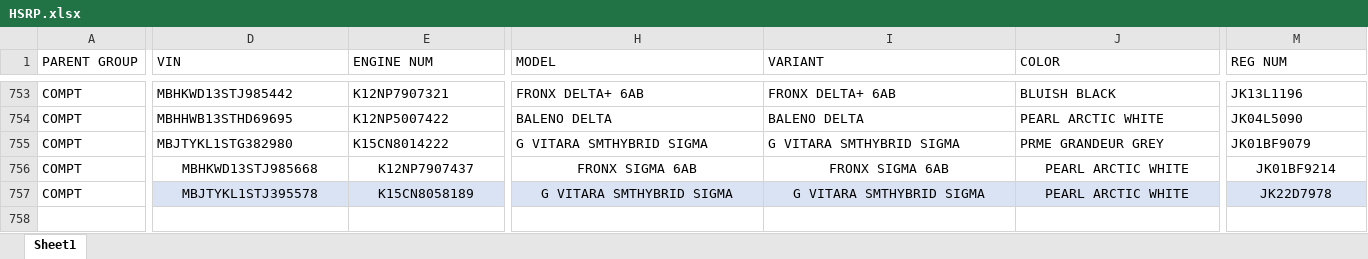
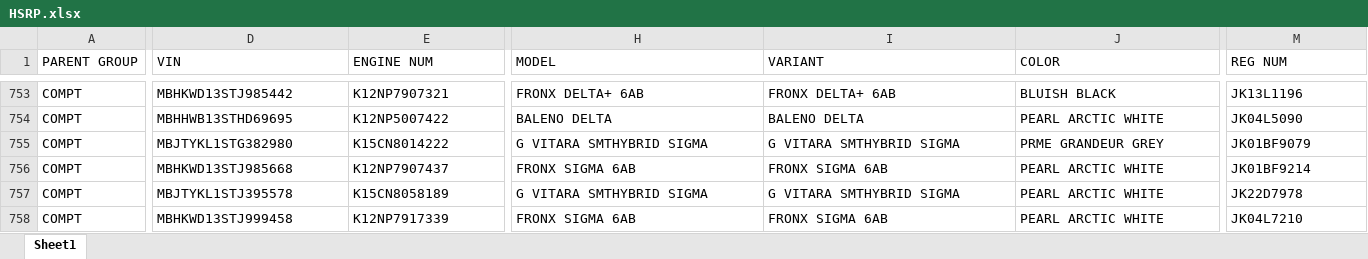
Before and after one commit to adilahmadsofi-ck/Documents, an Excel workbook: HSRP.xlsx, sheet Sheet1, drawn as a sheet; only a part is shown, gaps mark what is left out; values as stored, in another font and other column widths than the file's, no borders; conditional formats and table styles not drawn; rows hold the shown columns only; the diff covers the shown part only; the diff names each change by its address in the sheet, - before the commit and + after, or states it on an @@ line.

```diff
--- a/HSRP.xlsx (sheet Sheet1)
+++ b/HSRP.xlsx (sheet Sheet1)
-D756:E757 alignment: center
+D756:E757 alignment: left
-H756:J757 alignment: center
+H756:J757 alignment: left
-M756:M757 alignment: center
+M756:M757 alignment: left
-D757:E757 fill: #DAE3F3
+D757:E757 fill: none
-H757:J757 fill: #DAE3F3
+H757:J757 fill: none
-M757 fill: #DAE3F3
+M757 fill: none
+row 758: COMPT | MBHKWD13STJ999458 | K12NP7917339 | FRONX SIGMA 6AB | FRONX SIGMA 6AB | PEARL ARCTIC WHITE | JK04L7210
```
Also changed, not shown: cell formats elsewhere in this sheet, DealerRegistrations.xlsx, RTO AMOUNT CALCULATOR.xlsx, 2 other files.
